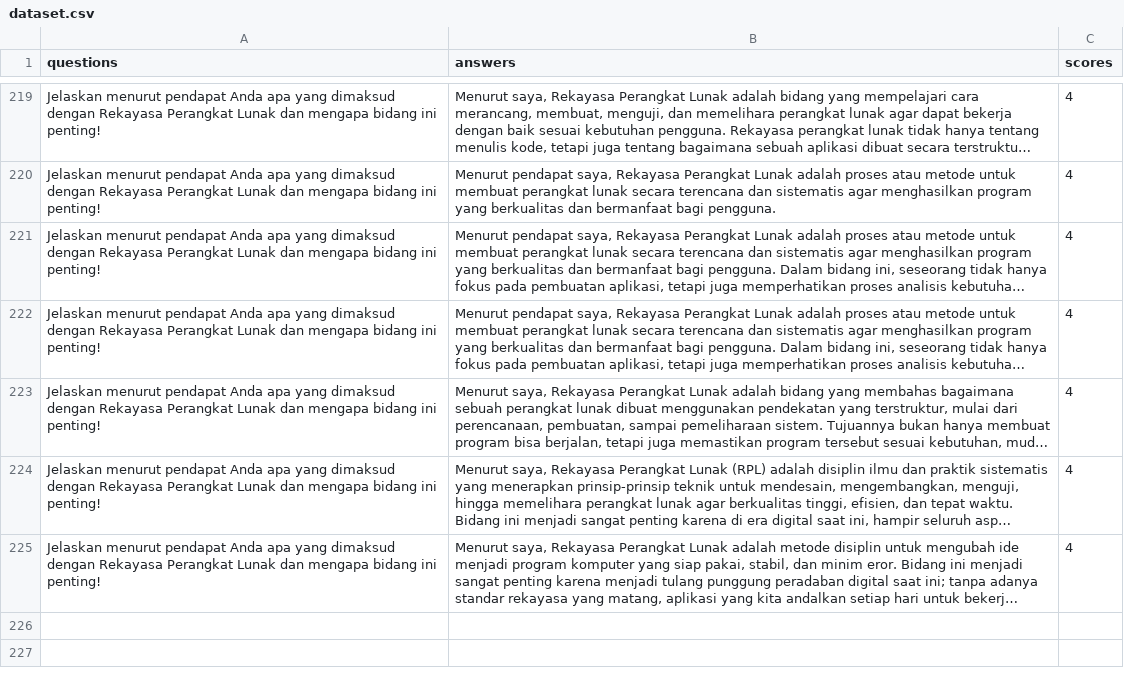
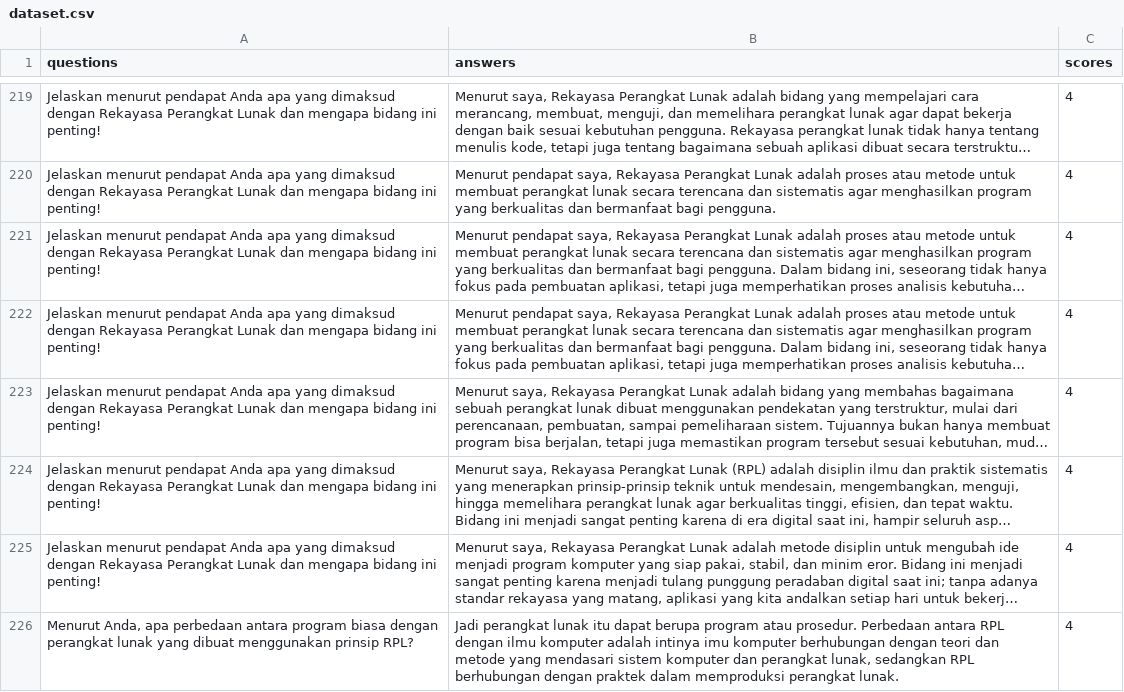
Before and after one commit to Habibienurseptian/Model-AEG, a CSV file: data/dataset.csv, drawn as a sheet; only a part is shown, gaps mark what is left out; long unchanged cells end in …; the diff names each change by its address in the sheet, - before the commit and + after, or states it on an @@ line.

```diff
--- a/data/dataset.csv
+++ b/data/dataset.csv
+row 226: Menurut Anda, apa perbedaan antara program biasa dengan perangkat lunak yang dibuat menggunakan prinsip RPL? | Jadi perangkat lunak itu dapat berupa program atau prosedur. Perbedaan antara RPL dengan ilmu komputer adalah intinya imu komputer berhubungan dengan teori dan metode yang mendasari sistem komputer dan perangkat lunak, sedangkan RPL berhubungan dengan praktek dalam memproduksi perangkat lunak. | 4
```
Also changed, not shown: 10 other files.
